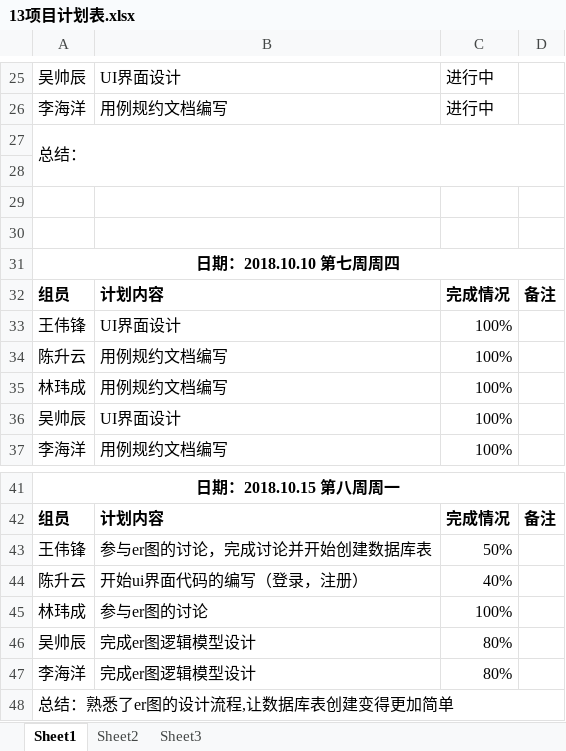
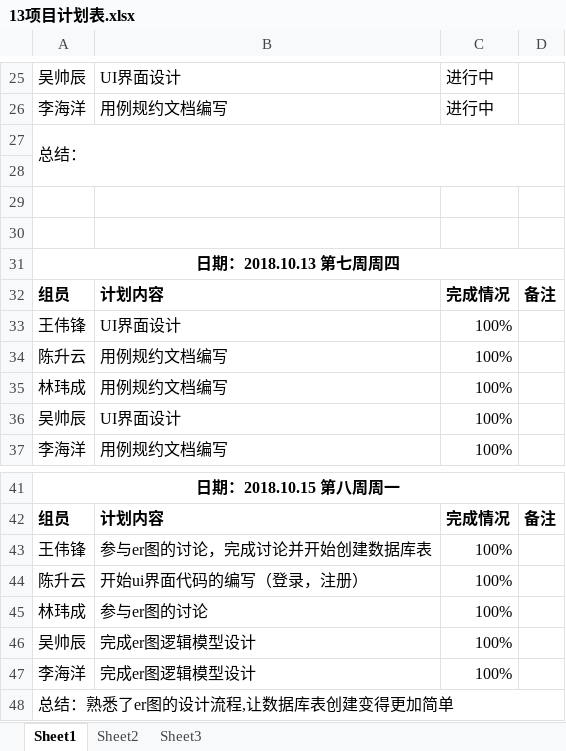
Before and after one commit to gdqy-it/soft162-163, an Excel workbook: 第13组/13项目计划表.xlsx, sheet Sheet1, drawn as a sheet; only a part is shown, gaps mark what is left out; values as stored, in another font and other column widths than the file's, no borders; the diff names each change by its address in the sheet, - before the commit and + after, or states it on an @@ line.

Commit message:
Add files via upload

```diff
--- a/第13组/13项目计划表.xlsx (sheet Sheet1)
+++ b/第13组/13项目计划表.xlsx (sheet Sheet1)
-A31: 日期：2018.10.10 第七周周四
+A31: 日期：2018.10.13 第七周周四
-C43: 50%
+C43: 100%
-C44: 40%
+C44: 100%
-C46:C47: 80%
+C46:C47: 100%
```
